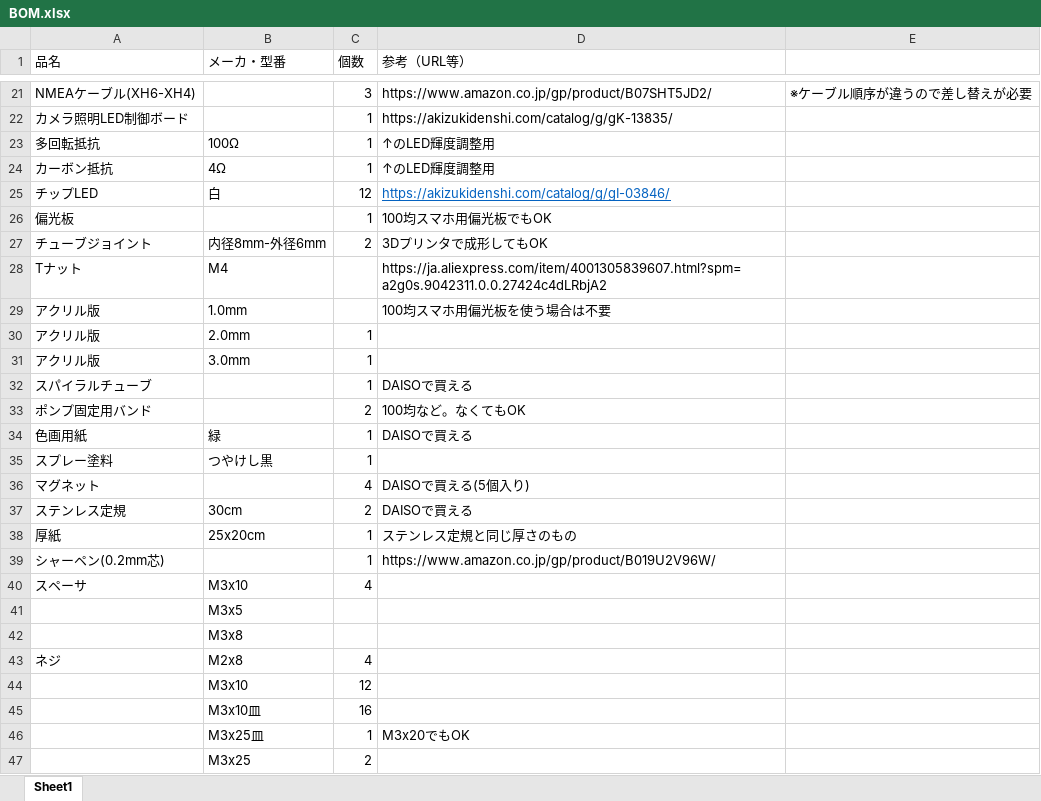
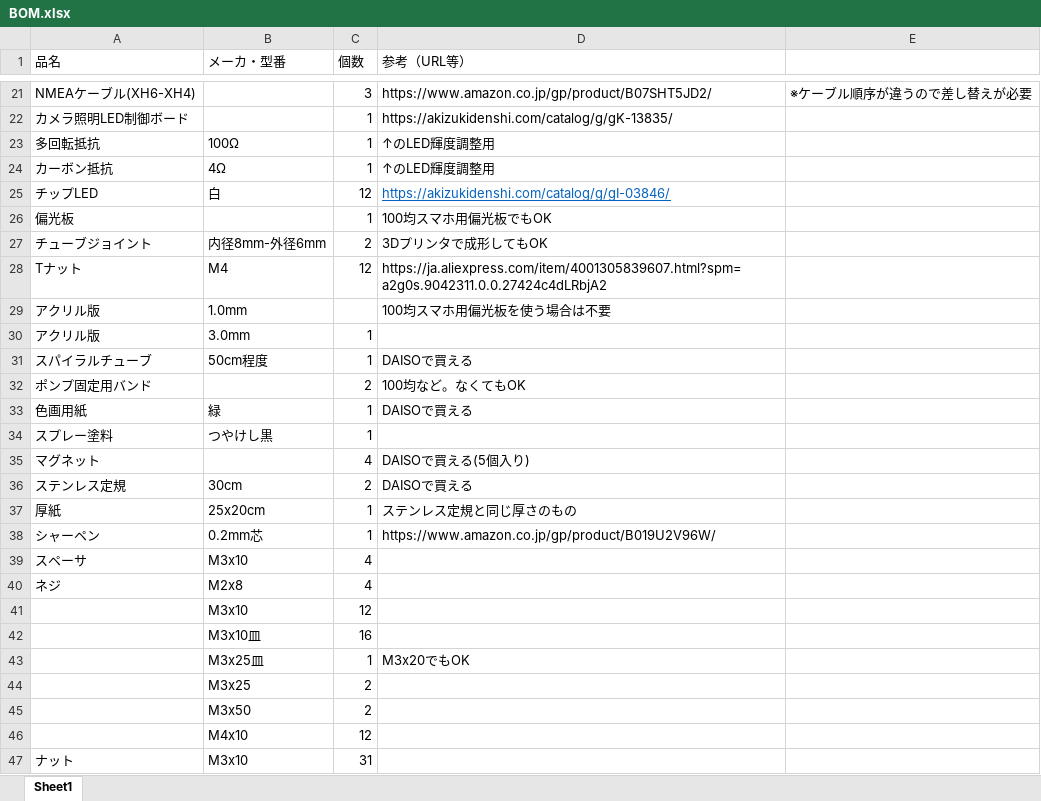
Before and after one commit to akita11/ChipMounter, an Excel workbook: FabricationData/BOM.xlsx, sheet Sheet1, drawn as a sheet; only a part is shown, gaps mark what is left out; the shorter side is filled out with more unchanged rows; values as stored, in another font and other column widths than the file's, no borders; removed rows and columns are numbered as before the commit, all else as after; the diff names each change by its address in the sheet, - before the commit and + after, or states it on an @@ line.

Commit message:
update fabrication data

```diff
--- a/FabricationData/BOM.xlsx (sheet Sheet1)
+++ b/FabricationData/BOM.xlsx (sheet Sheet1)
-C28 (個数): (empty)
+C28 (個数): 12
-row 30: アクリル版 | 2.0mm | 1
-B31 (メーカ・型番): (empty)
+B31 (メーカ・型番): 50cm程度
-A38 (品名): シャーペン(0.2mm芯)
+A38 (品名): シャーペン
-B38 (メーカ・型番): (empty)
+B38 (メーカ・型番): 0.2mm芯
-row 41:  | M3x5
-row 42:  | M3x8
```
Also changed, not shown: 1 other file.
